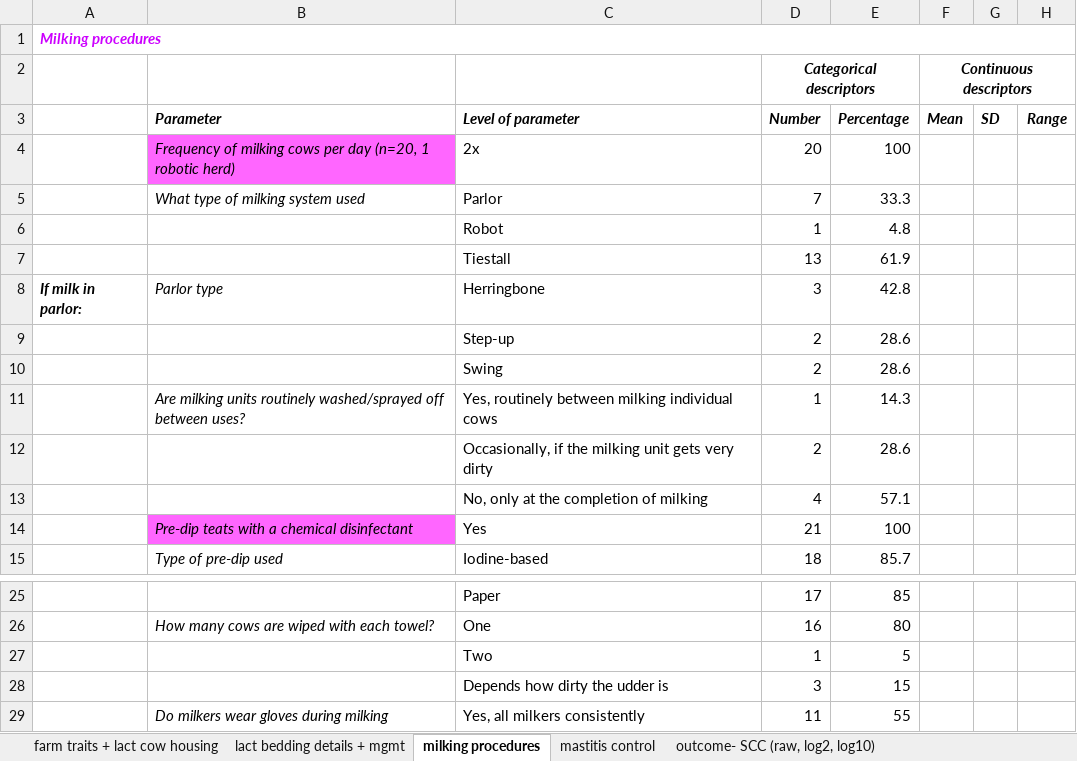
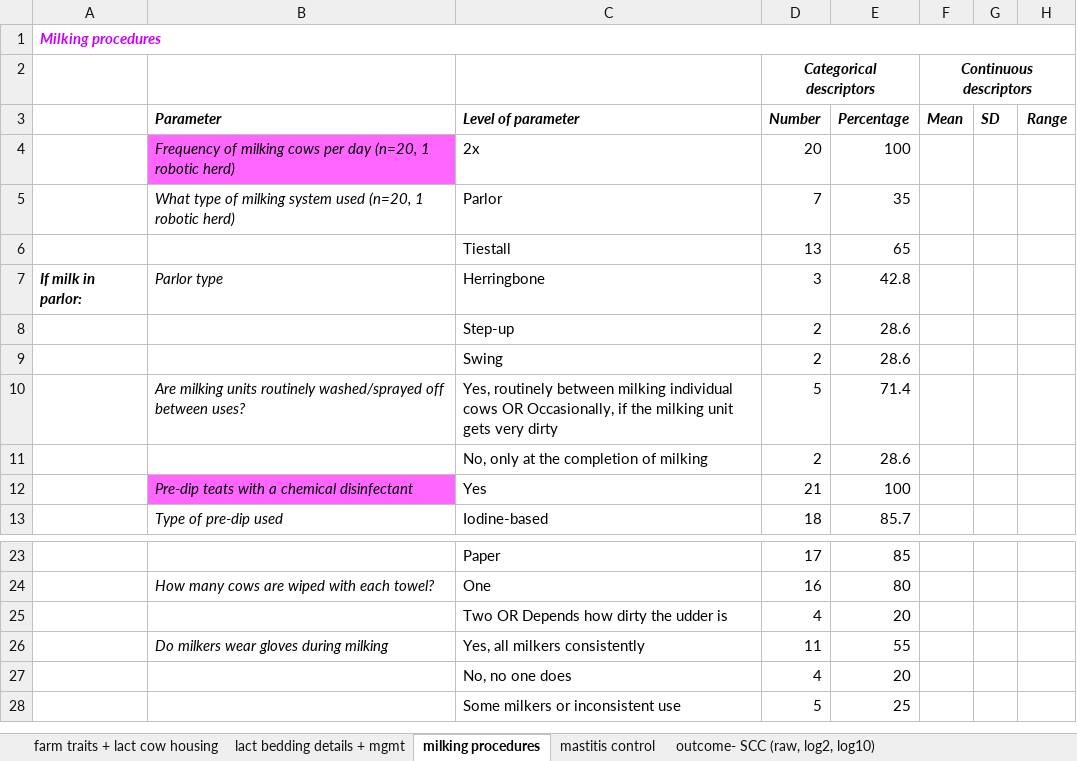
Before and after one commit to caitlin-jeffrey/OREI_Git, an Excel workbook: OREI_files/40-herd data/descriptive stat sheets by group.xlsx, sheet milking procedures, drawn as a sheet; only a part is shown, gaps mark what is left out; the shorter side is filled out with more unchanged rows; values as stored, in another font and other column widths than the file's, no borders; removed rows and columns are numbered as before the commit, all else as after; the diff names each change by its address in the sheet, - before the commit and + after, or states it on an @@ line.

```diff
--- a/OREI_files/40-herd data/descriptive stat sheets by group.xlsx (sheet milking procedures)
+++ b/OREI_files/40-herd data/descriptive stat sheets by group.xlsx (sheet milking procedures)
-B5 (Parameter): What type of milking system used
+B5 (Parameter): What type of milking system used (n=20, 1 robotic herd)
-E5 (Percentage): 33.3
+E5 (Percentage): 35
-row 6:  |  | Robot | 1 | 4.8
-E6 (Percentage): 61.9
+E6 (Percentage): 65
-row 11:  | Are milking units routinely washed/sprayed off between uses? | Yes, routinely between milking individual cows | 1 | 14.3
+row 10:  | Are milking units routinely washed/sprayed off between uses? | Yes, routinely between milking individual cows OR Occasionally, if the milking unit gets very dirty | 5 | 71.4
-C11 (Level of parameter): Occasionally, if the milking unit gets very dirty
+C11 (Level of parameter): No, only at the completion of milking
-row 13:  |  | No, only at the completion of milking | 4 | 57.1
-row 27:  |  | Two | 1 | 5
-row 28:  |  | Depends how dirty the udder is | 3 | 15
+row 25:  |  | Two OR Depends how dirty the udder is | 4 | 20
```
Also changed, not shown: sheet farm traits + lact cow housing, sheet mastitis control, OREI_files/40-herd data/OREI_40herd_DHIA_info_stats_and_survey_extras.xlsx, 27 other files.
